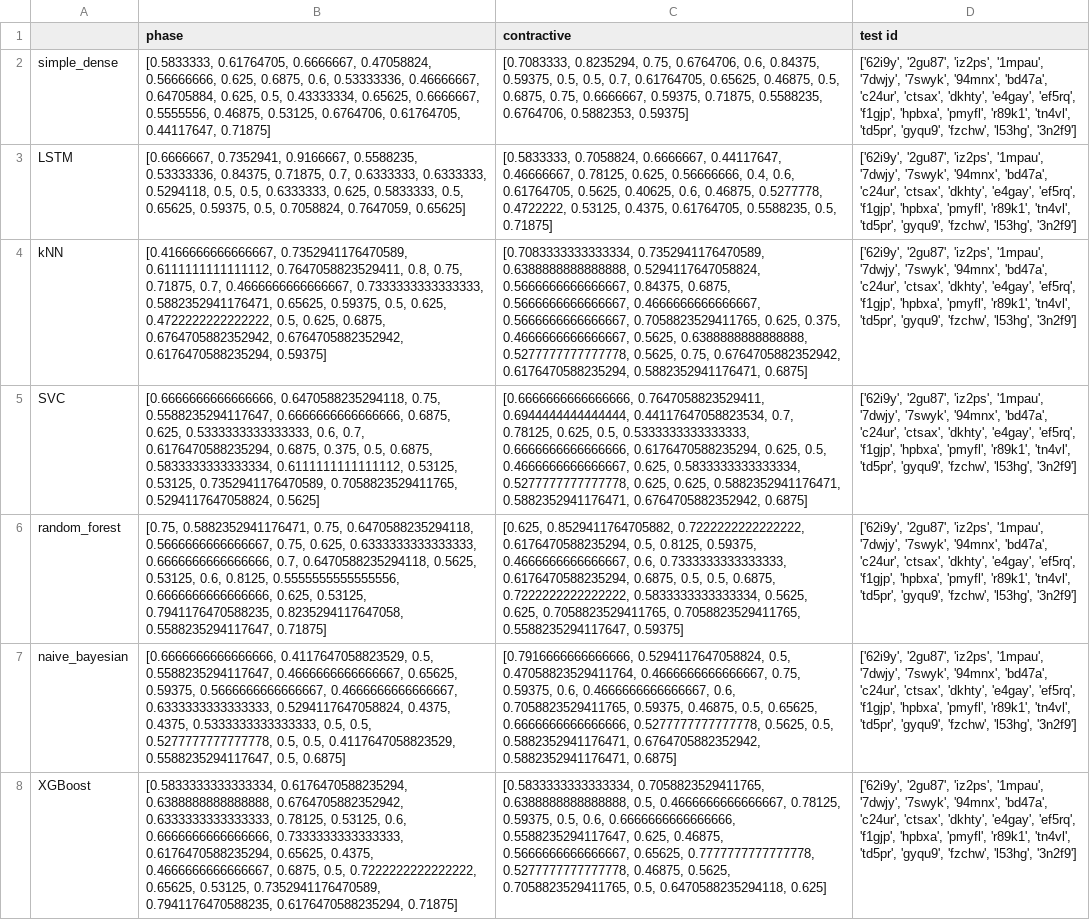
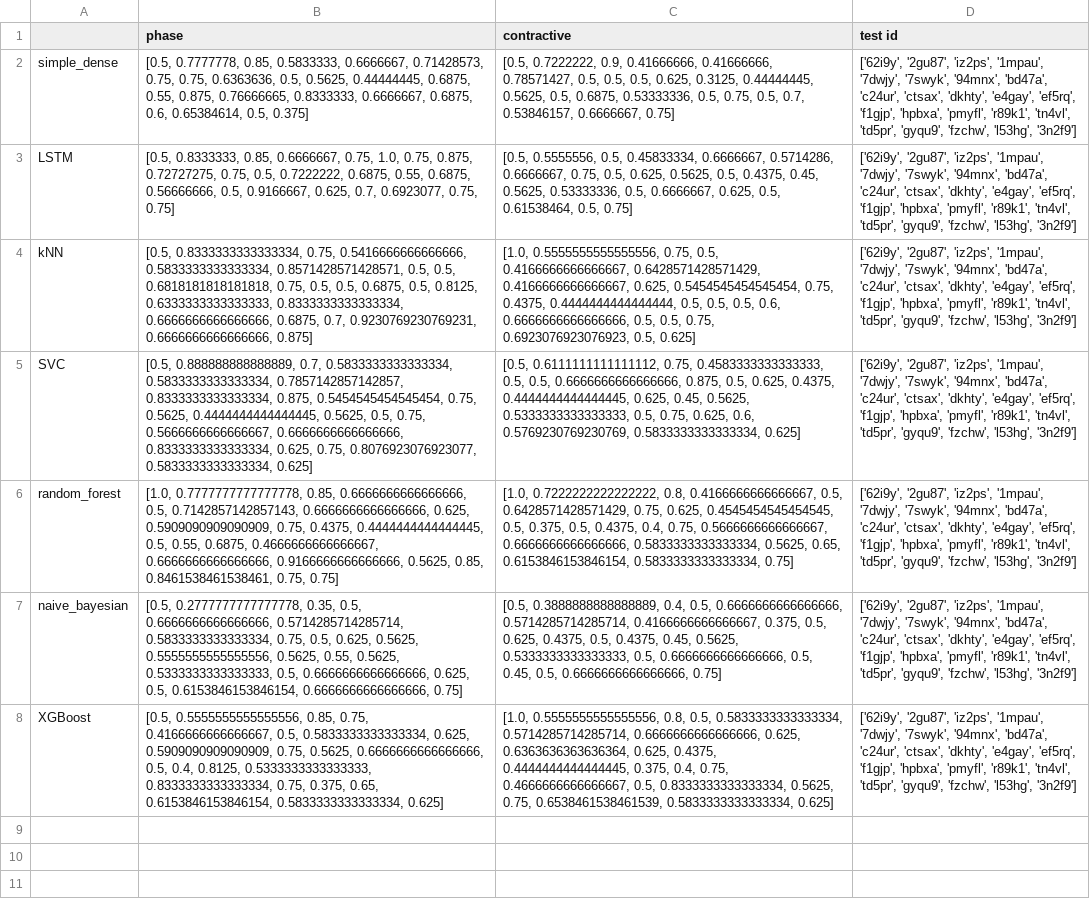
Before and after one commit to Aekai/Wi-Mind, a CSV file: FeatureExtractionModule/src/autoencoder_approach/results/BvR/BvR-all-tfv1.csv, drawn as a sheet; the diff names each change by its address in the sheet, - before the commit and + after, or states it on an @@ line.

```diff
--- a/FeatureExtractionModule/src/autoencoder_approach/results/BvR/BvR-all-tfv1.csv
+++ b/FeatureExtractionModule/src/autoencoder_approach/results/BvR/BvR-all-tfv1.csv
-B2 (phase): [0.5833333, 0.61764705, 0.6666667, 0.47058824, 0.56666666, 0.625, 0.6875, 0.6, 0.53333336, 0.46666667, 0.64705884, 0.625, 0.5, 0.43333334, 0.65625, 0.6666667, 0.5555556, 0.46875, 0.53125, 0.6764706, 0.61764705, 0.44117647, 0.71875]
+B2 (phase): [0.5, 0.7777778, 0.85, 0.5833333, 0.6666667, 0.71428573, 0.75, 0.75, 0.6363636, 0.5, 0.5625, 0.44444445, 0.6875, 0.55, 0.875, 0.76666665, 0.8333333, 0.6666667, 0.6875, 0.6, 0.65384614, 0.5, 0.375]
-C2 (contractive): [0.7083333, 0.8235294, 0.75, 0.6764706, 0.6, 0.84375, 0.59375, 0.5, 0.5, 0.7, 0.61764705, 0.65625, 0.46875, 0.5, 0.6875, 0.75, 0.6666667, 0.59375, 0.71875, 0.5588235, 0.6764706, 0.5882353, 0.59375]
+C2 (contractive): [0.5, 0.7222222, 0.9, 0.41666666, 0.41666666, 0.78571427, 0.5, 0.5, 0.5, 0.625, 0.3125, 0.44444445, 0.5625, 0.5, 0.6875, 0.53333336, 0.5, 0.75, 0.5, 0.7, 0.53846157, 0.6666667, 0.75]
-B3 (phase): [0.6666667, 0.7352941, 0.9166667, 0.5588235, 0.53333336, 0.84375, 0.71875, 0.7, 0.6333333, 0.6333333, 0.5294118, 0.5, 0.5, 0.6333333, 0.625, 0.5833333, 0.5, 0.65625, 0.59375, 0.5, 0.7058824, 0.7647059, 0.65625]
+B3 (phase): [0.5, 0.8333333, 0.85, 0.6666667, 0.75, 1.0, 0.75, 0.875, 0.72727275, 0.75, 0.5, 0.7222222, 0.6875, 0.55, 0.6875, 0.56666666, 0.5, 0.9166667, 0.625, 0.7, 0.6923077, 0.75, 0.75]
-C3 (contractive): [0.5833333, 0.7058824, 0.6666667, 0.44117647, 0.46666667, 0.78125, 0.625, 0.56666666, 0.4, 0.6, 0.61764705, 0.5625, 0.40625, 0.6, 0.46875, 0.5277778, 0.4722222, 0.53125, 0.4375, 0.61764705, 0.5588235, 0.5, 0.71875]
+C3 (contractive): [0.5, 0.5555556, 0.5, 0.45833334, 0.6666667, 0.5714286, 0.6666667, 0.75, 0.5, 0.625, 0.5625, 0.5, 0.4375, 0.45, 0.5625, 0.53333336, 0.5, 0.6666667, 0.625, 0.5, 0.61538464, 0.5, 0.75]
-B4 (phase): [0.4166666666666667, 0.7352941176470589, 0.6111111111111112, 0.7647058823529411, 0.8, 0.75, 0.71875, 0.7, 0.4666666666666667, 0.7333333333333333, 0.5882352941176471, 0.65625, 0.59375, 0.5, 0.625, 0.4722222222222222, 0.5, 0.625, 0.6875, 0.6764705882352942, 0.6764705882352942, 0.6176470588235294, 0.59375]
+B4 (phase): [0.5, 0.8333333333333334, 0.75, 0.5416666666666666, 0.5833333333333334, 0.8571428571428571, 0.5, 0.5, 0.6818181818181818, 0.75, 0.5, 0.5, 0.6875, 0.5, 0.8125, 0.6333333333333333, 0.8333333333333334, 0.6666666666666666, 0.6875, 0.7, 0.9230769230769231, 0.6666666666666666, 0.875]
-C4 (contractive): [0.7083333333333334, 0.7352941176470589, 0.6388888888888888, 0.5294117647058824, 0.5666666666666667, 0.84375, 0.6875, 0.5666666666666667, 0.4666666666666667, 0.5666666666666667, 0.7058823529411765, 0.625, 0.375, 0.4666666666666667, 0.5625, 0.6388888888888888, 0.5277777777777778, 0.5625, 0.75, 0.6764705882352942, 0.6176470588235294, 0.5882352941176471, 0.6875]
+C4 (contractive): [1.0, 0.5555555555555556, 0.75, 0.5, 0.4166666666666667, 0.6428571428571429, 0.4166666666666667, 0.625, 0.5454545454545454, 0.75, 0.4375, 0.4444444444444444, 0.5, 0.5, 0.5, 0.6, 0.6666666666666666, 0.5, 0.5, 0.75, 0.6923076923076923, 0.5, 0.625]
-B5 (phase): [0.6666666666666666, 0.6470588235294118, 0.75, 0.5588235294117647, 0.6666666666666666, 0.6875, 0.625, 0.5333333333333333, 0.6, 0.7, 0.6176470588235294, 0.6875, 0.375, 0.5, 0.6875, 0.5833333333333334, 0.6111111111111112, 0.53125, 0.53125, 0.7352941176470589, 0.7058823529411765, 0.5294117647058824, 0.5625]
+B5 (phase): [0.5, 0.888888888888889, 0.7, 0.5833333333333334, 0.5833333333333334, 0.7857142857142857, 0.8333333333333334, 0.875, 0.5454545454545454, 0.75, 0.5625, 0.4444444444444445, 0.5625, 0.5, 0.75, 0.5666666666666667, 0.6666666666666666, 0.8333333333333334, 0.625, 0.75, 0.8076923076923077, 0.5833333333333334, 0.625]
-C5 (contractive): [0.6666666666666666, 0.7647058823529411, 0.6944444444444444, 0.44117647058823534, 0.7, 0.78125, 0.625, 0.5, 0.5333333333333333, 0.6666666666666666, 0.6176470588235294, 0.625, 0.5, 0.4666666666666667, 0.625, 0.5833333333333334, 0.5277777777777778, 0.625, 0.625, 0.5882352941176471, 0.5882352941176471, 0.6764705882352942, 0.6875]
+C5 (contractive): [0.5, 0.6111111111111112, 0.75, 0.4583333333333333, 0.5, 0.5, 0.6666666666666666, 0.875, 0.5, 0.625, 0.4375, 0.4444444444444445, 0.625, 0.45, 0.5625, 0.5333333333333333, 0.5, 0.75, 0.625, 0.6, 0.5769230769230769, 0.5833333333333334, 0.625]
-B6 (phase): [0.75, 0.5882352941176471, 0.75, 0.6470588235294118, 0.5666666666666667, 0.75, 0.625, 0.6333333333333333, 0.6666666666666666, 0.7, 0.6470588235294118, 0.5625, 0.53125, 0.6, 0.8125, 0.5555555555555556, 0.6666666666666666, 0.625, 0.53125, 0.7941176470588235, 0.8235294117647058, 0.5588235294117647, 0.71875]
+B6 (phase): [1.0, 0.7777777777777778, 0.85, 0.6666666666666666, 0.5, 0.7142857142857143, 0.6666666666666666, 0.625, 0.5909090909090909, 0.75, 0.4375, 0.4444444444444445, 0.5, 0.55, 0.6875, 0.4666666666666667, 0.6666666666666666, 0.9166666666666666, 0.5625, 0.85, 0.8461538461538461, 0.75, 0.75]
-C6 (contractive): [0.625, 0.8529411764705882, 0.7222222222222222, 0.6176470588235294, 0.5, 0.8125, 0.59375, 0.4666666666666667, 0.6, 0.7333333333333333, 0.6176470588235294, 0.6875, 0.5, 0.5, 0.6875, 0.7222222222222222, 0.5833333333333334, 0.5625, 0.625, 0.7058823529411765, 0.7058823529411765, 0.5588235294117647, 0.59375]
+C6 (contractive): [1.0, 0.7222222222222222, 0.8, 0.4166666666666667, 0.5, 0.6428571428571429, 0.75, 0.625, 0.4545454545454545, 0.5, 0.375, 0.5, 0.4375, 0.4, 0.75, 0.5666666666666667, 0.6666666666666666, 0.5833333333333334, 0.5625, 0.65, 0.6153846153846154, 0.5833333333333334, 0.75]
-B7 (phase): [0.6666666666666666, 0.4117647058823529, 0.5, 0.5588235294117647, 0.4666666666666667, 0.65625, 0.59375, 0.5666666666666667, 0.4666666666666667, 0.6333333333333333, 0.5294117647058824, 0.4375, 0.4375, 0.5333333333333333, 0.5, 0.5, 0.5277777777777778, 0.5, 0.5, 0.4117647058823529, 0.5588235294117647, 0.5, 0.6875]
+B7 (phase): [0.5, 0.2777777777777778, 0.35, 0.5, 0.6666666666666666, 0.5714285714285714, 0.5833333333333334, 0.75, 0.5, 0.625, 0.5625, 0.5555555555555556, 0.5625, 0.55, 0.5625, 0.5333333333333333, 0.5, 0.6666666666666666, 0.625, 0.5, 0.6153846153846154, 0.6666666666666666, 0.75]
-C7 (contractive): [0.7916666666666666, 0.5294117647058824, 0.5, 0.47058823529411764, 0.4666666666666667, 0.75, 0.59375, 0.6, 0.4666666666666667, 0.6, 0.7058823529411765, 0.59375, 0.46875, 0.5, 0.65625, 0.6666666666666666, 0.5277777777777778, 0.5625, 0.5, 0.5882352941176471, 0.6764705882352942, 0.5882352941176471, 0.6875]
+C7 (contractive): [0.5, 0.3888888888888889, 0.4, 0.5, 0.6666666666666666, 0.5714285714285714, 0.4166666666666667, 0.375, 0.5, 0.625, 0.4375, 0.5, 0.4375, 0.45, 0.5625, 0.5333333333333333, 0.5, 0.6666666666666666, 0.5, 0.45, 0.5, 0.6666666666666666, 0.75]
-B8 (phase): [0.5833333333333334, 0.6176470588235294, 0.6388888888888888, 0.6764705882352942, 0.6333333333333333, 0.78125, 0.53125, 0.6, 0.6666666666666666, 0.7333333333333333, 0.6176470588235294, 0.65625, 0.4375, 0.4666666666666667, 0.6875, 0.5, 0.7222222222222222, 0.65625, 0.53125, 0.7352941176470589, 0.7941176470588235, 0.6176470588235294, 0.71875]
+B8 (phase): [0.5, 0.5555555555555556, 0.85, 0.75, 0.4166666666666667, 0.5, 0.5833333333333334, 0.625, 0.5909090909090909, 0.75, 0.5625, 0.6666666666666666, 0.5, 0.4, 0.8125, 0.5333333333333333, 0.8333333333333334, 0.75, 0.375, 0.65, 0.6153846153846154, 0.5833333333333334, 0.625]
-C8 (contractive): [0.5833333333333334, 0.7058823529411765, 0.6388888888888888, 0.5, 0.4666666666666667, 0.78125, 0.59375, 0.5, 0.6, 0.6666666666666666, 0.5588235294117647, 0.625, 0.46875, 0.5666666666666667, 0.65625, 0.7777777777777778, 0.5277777777777778, 0.46875, 0.5625, 0.7058823529411765, 0.5, 0.6470588235294118, 0.625]
+C8 (contractive): [1.0, 0.5555555555555556, 0.8, 0.5, 0.5833333333333334, 0.5714285714285714, 0.6666666666666666, 0.625, 0.6363636363636364, 0.625, 0.4375, 0.4444444444444445, 0.375, 0.4, 0.75, 0.4666666666666667, 0.5, 0.8333333333333334, 0.5625, 0.75, 0.6538461538461539, 0.5833333333333334, 0.625]
```
Also changed, not shown: FeatureExtractionModule/src/autoencoder_approach/results/BvR.csv, FeatureExtractionModule/src/autoencoder_approach/results/BvR/BvR-NC-tfv1.csv, 9 other files.
